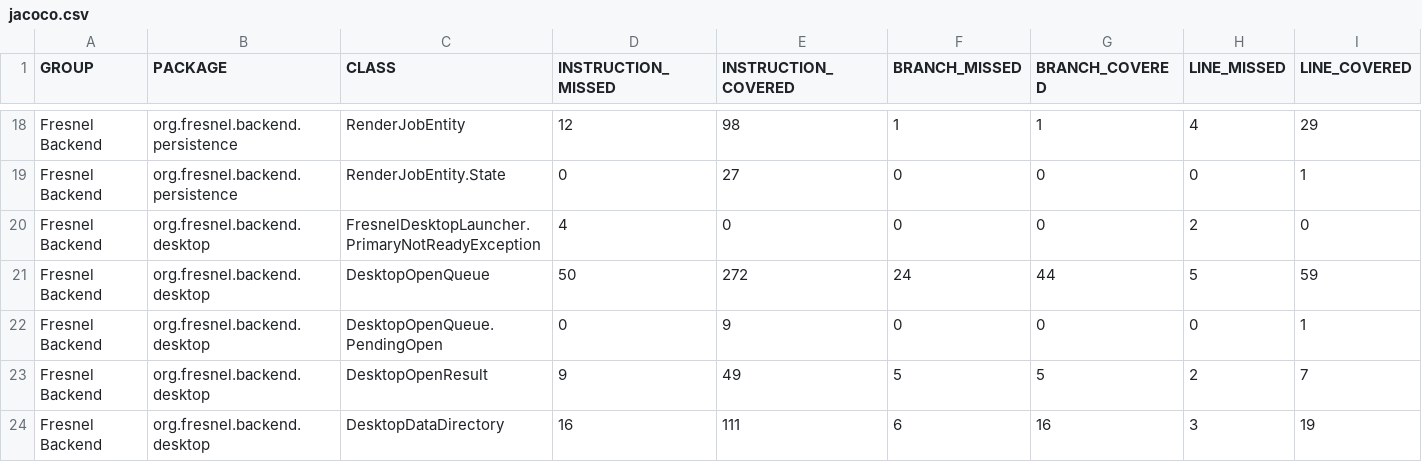
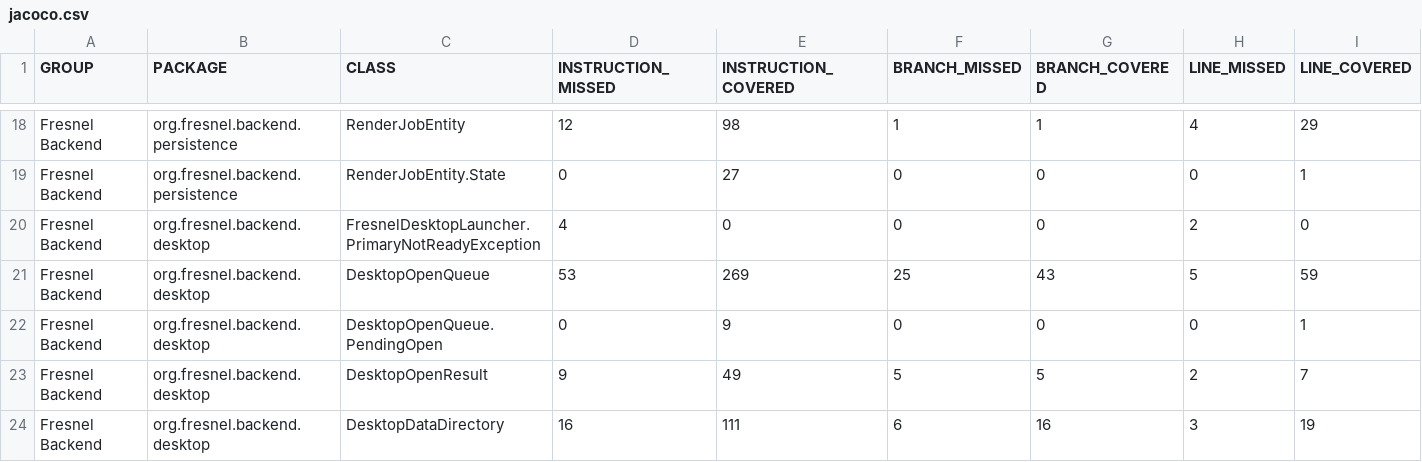
Before and after one commit to carstenartur/Fresnel, a CSV file: site/backend/jacoco/jacoco.csv, drawn as a sheet; only a part is shown, gaps mark what is left out; the diff names each change by its address in the sheet, - before the commit and + after, or states it on an @@ line.

```diff
--- a/site/backend/jacoco/jacoco.csv
+++ b/site/backend/jacoco/jacoco.csv
-D21 (INSTRUCTION_MISSED): 50
+D21 (INSTRUCTION_MISSED): 53
-E21 (INSTRUCTION_COVERED): 272
+E21 (INSTRUCTION_COVERED): 269
-F21 (BRANCH_MISSED): 24
+F21 (BRANCH_MISSED): 25
-G21 (BRANCH_COVERED): 44
+G21 (BRANCH_COVERED): 43
```
Also changed, not shown: 42 other files.
